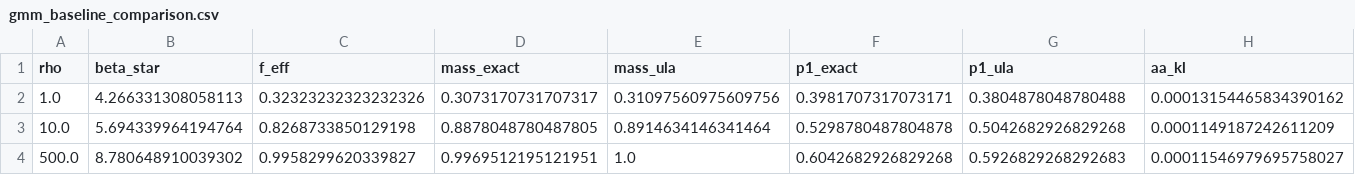
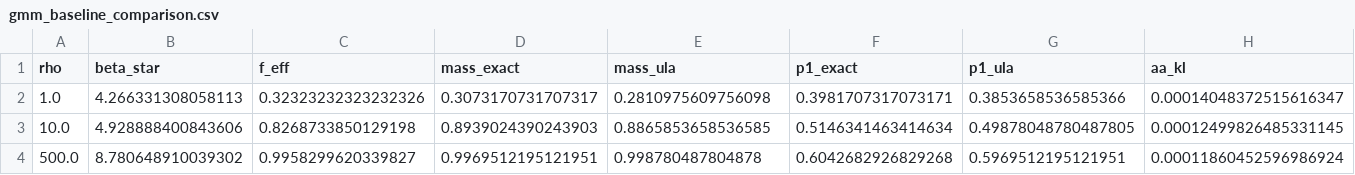
Before and after one commit to varnerlab/SA-Binding-Generation-Study, a CSV file: code/data/kunitz/gmm_baseline_comparison.csv, drawn as a sheet.

```diff
--- a/code/data/kunitz/gmm_baseline_comparison.csv
+++ b/code/data/kunitz/gmm_baseline_comparison.csv
@@ -1,4 +1,4 @@
 rho,beta_star,f_eff,mass_exact,mass_ula,p1_exact,p1_ula,aa_kl
-1.0,4.266331308058113,0.32323232323232326,0.3073170731707317,0.31097560975609756,0.3981707317073171,0.3804878048780488,0.00013154465834390162
-10.0,5.694339964194764,0.8268733850129198,0.8878048780487805,0.8914634146341464,0.5298780487804878,0.5042682926829268,0.0001149187242611209
-500.0,8.780648910039302,0.9958299620339827,0.9969512195121951,1.0,0.6042682926829268,0.5926829268292683,0.00011546979695758027
+1.0,4.266331308058113,0.32323232323232326,0.3073170731707317,0.2810975609756098,0.3981707317073171,0.3853658536585366,0.00014048372515616347
+10.0,4.928888400843606,0.8268733850129198,0.8939024390243903,0.8865853658536585,0.5146341463414634,0.49878048780487805,0.00012499826485331145
+500.0,8.780648910039302,0.9958299620339827,0.9969512195121951,0.998780487804878,0.6042682926829268,0.5969512195121951,0.00011860452596986924
```
Also changed, not shown: code/data/homeobox/multiplicity_sweep_raw_replicates.csv, code/data/kunitz/entropy_curves.csv, 16 other files.
